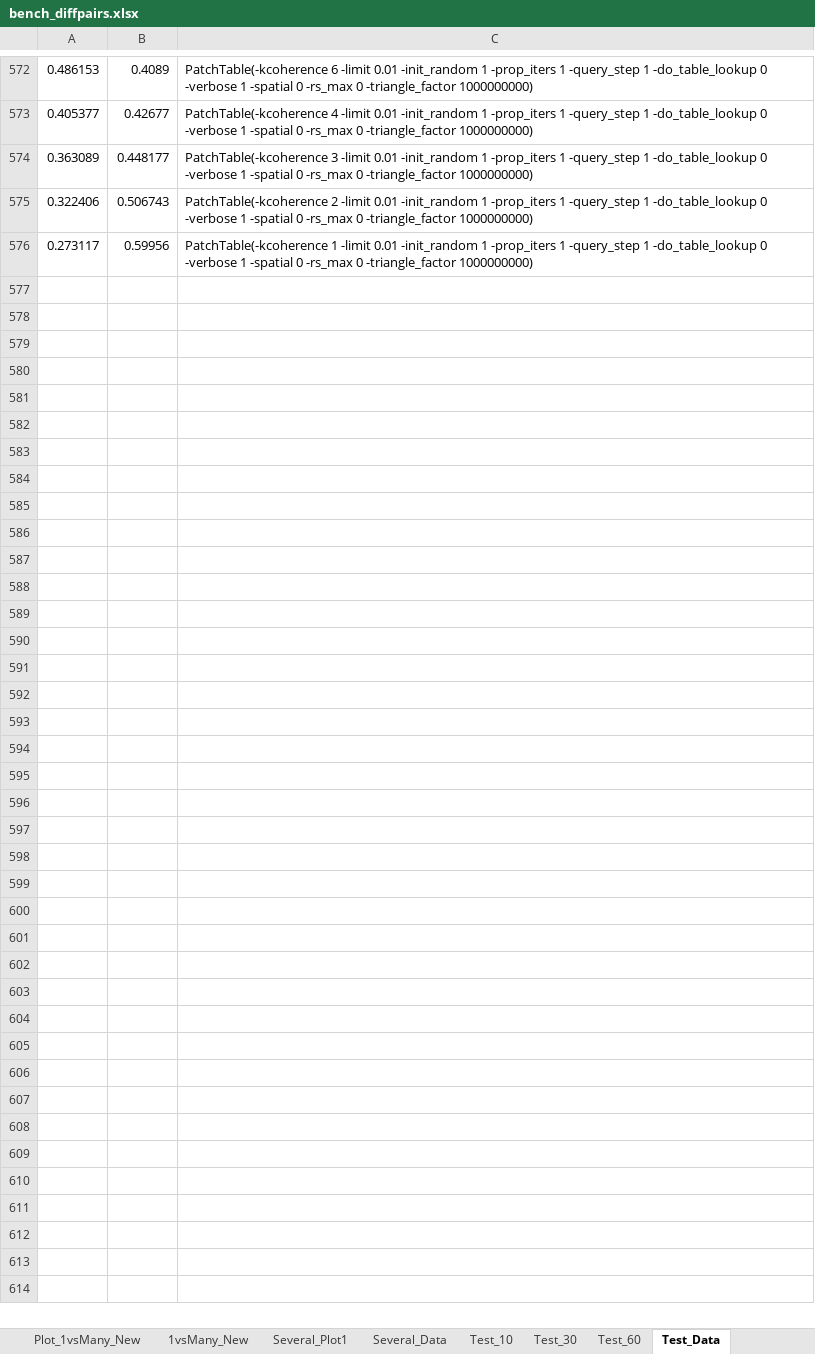
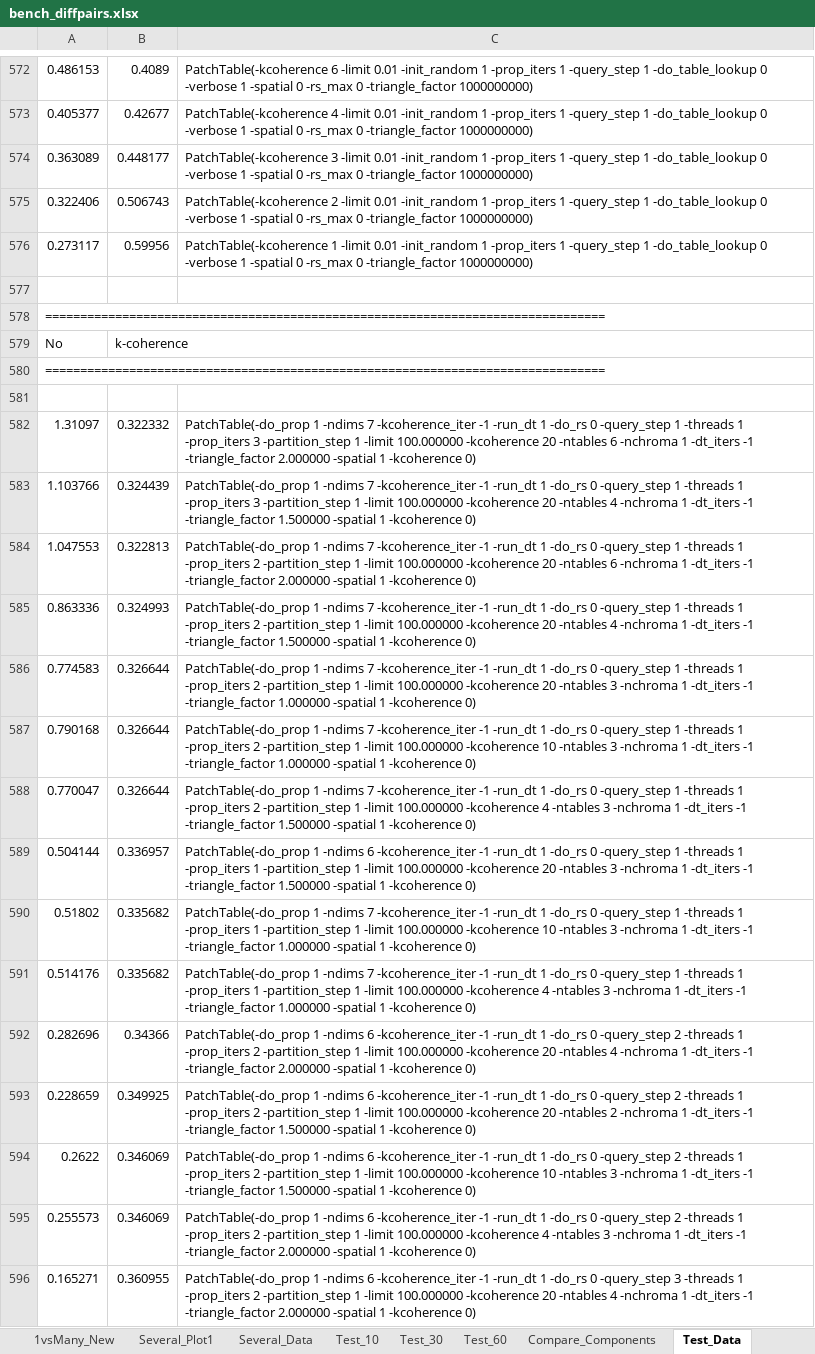
Before and after one commit to uva-graphics/patchtable, an Excel workbook: patchtable/bench_diffpairs.xlsx, sheet Test_Data, drawn as a sheet; only a part is shown, gaps mark what is left out; values as stored, in another font and other column widths than the file's, no borders; the diff covers the shown part only; the diff names each change by its address in the sheet, - before the commit and + after, or states it on an @@ line.

```diff
--- a/patchtable/bench_diffpairs.xlsx (sheet Test_Data)
+++ b/patchtable/bench_diffpairs.xlsx (sheet Test_Data)
+sheet tab: Compare_Components
+row 577: (empty)
+row 578: ================================================================================
+row 579: No | k-coherence
+row 580: ================================================================================
+row 581: (empty)
+row 582: 1.31097 | 0.322332 | PatchTable(-do_prop 1 -ndims 7 -kcoherence_iter -1 -run_dt 1 -do_rs 0 -query_step 1 -threads 1 -prop_iters 3 -partition_step 1 -limit 100.000000 -kcoherence 20 -ntables 6 -nchroma 1 -dt_iters -1 -triangle_factor 2.000000 -spatial 1 -kcoherence 0)
+row 583: 1.103766 | 0.324439 | PatchTable(-do_prop 1 -ndims 7 -kcoherence_iter -1 -run_dt 1 -do_rs 0 -query_step 1 -threads 1 -prop_iters 3 -partition_step 1 -limit 100.000000 -kcoherence 20 -ntables 4 -nchroma 1 -dt_iters -1 -triangle_factor 1.500000 -spatial 1 -kcoherence 0)
+row 584: 1.047553 | 0.322813 | PatchTable(-do_prop 1 -ndims 7 -kcoherence_iter -1 -run_dt 1 -do_rs 0 -query_step 1 -threads 1 -prop_iters 2 -partition_step 1 -limit 100.000000 -kcoherence 20 -ntables 6 -nchroma 1 -dt_iters -1 -triangle_factor 2.000000 -spatial 1 -kcoherence 0)
+row 585: 0.863336 | 0.324993 | PatchTable(-do_prop 1 -ndims 7 -kcoherence_iter -1 -run_dt 1 -do_rs 0 -query_step 1 -threads 1 -prop_iters 2 -partition_step 1 -limit 100.000000 -kcoherence 20 -ntables 4 -nchroma 1 -dt_iters -1 -triangle_factor 1.500000 -spatial 1 -kcoherence 0)
+row 586: 0.774583 | 0.326644 | PatchTable(-do_prop 1 -ndims 7 -kcoherence_iter -1 -run_dt 1 -do_rs 0 -query_step 1 -threads 1 -prop_iters 2 -partition_step 1 -limit 100.000000 -kcoherence 20 -ntables 3 -nchroma 1 -dt_iters -1 -triangle_factor 1.000000 -spatial 1 -kcoherence 0)
+row 587: 0.790168 | 0.326644 | PatchTable(-do_prop 1 -ndims 7 -kcoherence_iter -1 -run_dt 1 -do_rs 0 -query_step 1 -threads 1 -prop_iters 2 -partition_step 1 -limit 100.000000 -kcoherence 10 -ntables 3 -nchroma 1 -dt_iters -1 -triangle_factor 1.000000 -spatial 1 -kcoherence 0)
+row 588: 0.770047 | 0.326644 | PatchTable(-do_prop 1 -ndims 7 -kcoherence_iter -1 -run_dt 1 -do_rs 0 -query_step 1 -threads 1 -prop_iters 2 -partition_step 1 -limit 100.000000 -kcoherence 4 -ntables 3 -nchroma 1 -dt_iters -1 -triangle_factor 1.500000 -spatial 1 -kcoherence 0)
+row 589: 0.504144 | 0.336957 | PatchTable(-do_prop 1 -ndims 6 -kcoherence_iter -1 -run_dt 1 -do_rs 0 -query_step 1 -threads 1 -prop_iters 1 -partition_step 1 -limit 100.000000 -kcoherence 20 -ntables 3 -nchroma 1 -dt_iters -1 -triangle_factor 1.500000 -spatial 1 -kcoherence 0)
+row 590: 0.51802 | 0.335682 | PatchTable(-do_prop 1 -ndims 7 -kcoherence_iter -1 -run_dt 1 -do_rs 0 -query_step 1 -threads 1 -prop_iters 1 -partition_step 1 -limit 100.000000 -kcoherence 10 -ntables 3 -nchroma 1 -dt_iters -1 -triangle_factor 1.000000 -spatial 1 -kcoherence 0)
+row 591: 0.514176 | 0.335682 | PatchTable(-do_prop 1 -ndims 7 -kcoherence_iter -1 -run_dt 1 -do_rs 0 -query_step 1 -threads 1 -prop_iters 1 -partition_step 1 -limit 100.000000 -kcoherence 4 -ntables 3 -nchroma 1 -dt_iters -1 -triangle_factor 1.000000 -spatial 1 -kcoherence 0)
+row 592: 0.282696 | 0.34366 | PatchTable(-do_prop 1 -ndims 6 -kcoherence_iter -1 -run_dt 1 -do_rs 0 -query_step 2 -threads 1 -prop_iters 2 -partition_step 1 -limit 100.000000 -kcoherence 20 -ntables 4 -nchroma 1 -dt_iters -1 -triangle_factor 2.000000 -spatial 1 -kcoherence 0)
+row 593: 0.228659 | 0.349925 | PatchTable(-do_prop 1 -ndims 6 -kcoherence_iter -1 -run_dt 1 -do_rs 0 -query_step 2 -threads 1 -prop_iters 2 -partition_step 1 -limit 100.000000 -kcoherence 20 -ntables 2 -nchroma 1 -dt_iters -1 -triangle_factor 1.500000 -spatial 1 -kcoherence 0)
+row 594: 0.2622 | 0.346069 | PatchTable(-do_prop 1 -ndims 6 -kcoherence_iter -1 -run_dt 1 -do_rs 0 -query_step 2 -threads 1 -prop_iters 2 -partition_step 1 -limit 100.000000 -kcoherence 10 -ntables 3 -nchroma 1 -dt_iters -1 -triangle_factor 1.500000 -spatial 1 -kcoherence 0)
+row 595: 0.255573 | 0.346069 | PatchTable(-do_prop 1 -ndims 6 -kcoherence_iter -1 -run_dt 1 -do_rs 0 -query_step 2 -threads 1 -prop_iters 2 -partition_step 1 -limit 100.000000 -kcoherence 4 -ntables 3 -nchroma 1 -dt_iters -1 -triangle_factor 2.000000 -spatial 1 -kcoherence 0)
+row 596: 0.165271 | 0.360955 | PatchTable(-do_prop 1 -ndims 6 -kcoherence_iter -1 -run_dt 1 -do_rs 0 -query_step 3 -threads 1 -prop_iters 2 -partition_step 1 -limit 100.000000 -kcoherence 20 -ntables 4 -nchroma 1 -dt_iters -1 -triangle_factor 2.000000 -spatial 1 -kcoherence 0)
```
Also changed, not shown: 561 added rows elsewhere in this sheet, charts or pictures, 12 other files.
